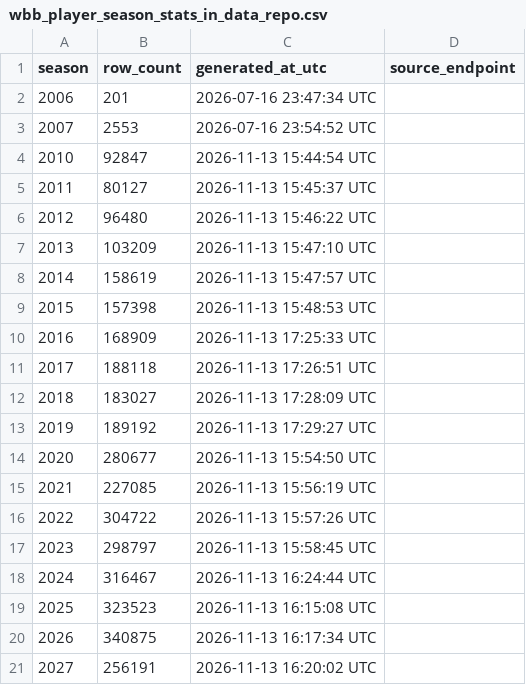
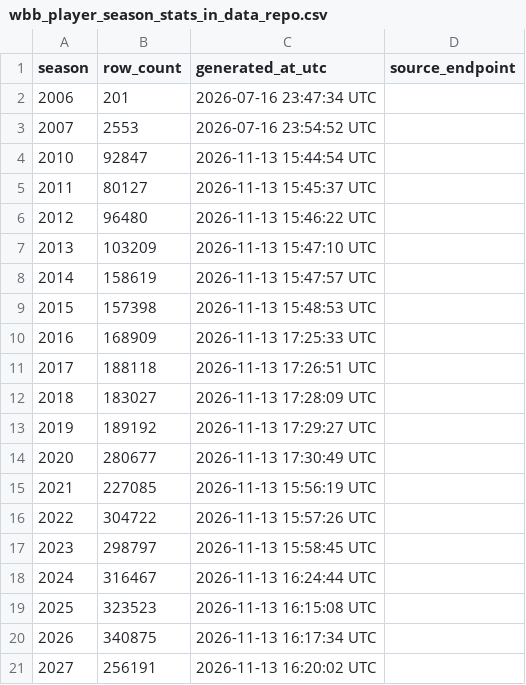
Before and after one commit to sportsdataverse/wehoop-wbb-data, a CSV file: wbb/player_season_stats/wbb_player_season_stats_in_data_repo.csv, drawn as a sheet.

Commit message:
WBB Data republish player_season_stats names (Start: 2020 End: 2020)

```diff
--- a/wbb/player_season_stats/wbb_player_season_stats_in_data_repo.csv
+++ b/wbb/player_season_stats/wbb_player_season_stats_in_data_repo.csv
@@ -13,3 +13,3 @@ season,row_count,generated_at_utc,source_endpoint
 2019,189192,2026-11-13 17:29:27 UTC,
-2020,280677,2026-11-13 15:54:50 UTC,
+2020,280677,2026-11-13 17:30:49 UTC,
 2021,227085,2026-11-13 15:56:19 UTC,
```
